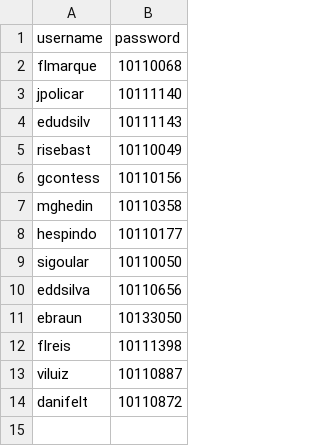
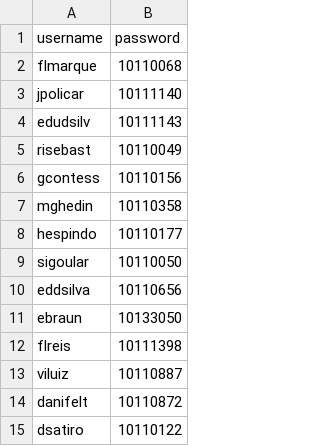
Before and after one commit to CatalogoEstoque/index, a CSV file: User.csv, drawn as a sheet.

Commit message:
User.csv

```diff
--- a/User.csv
+++ b/User.csv
@@ -14 +14,2 @@ viluiz;10110887
 danifelt;10110872
+dsatiro;10110122
```
